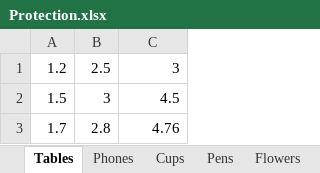
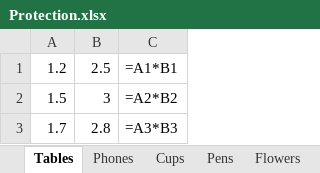
Before and after one commit to codebeatme/office-programming, an Excel workbook: src/zh/openpyxl/worksheets/Protection.xlsx, sheet Tables, drawn as a sheet; values as stored, in another font and other column widths than the file's, no borders; formulas without a stored value are shown as written; the diff names each change by its address in the sheet, - before the commit and + after, or states it on an @@ line.

```diff
--- a/src/zh/openpyxl/worksheets/Protection.xlsx (sheet Tables)
+++ b/src/zh/openpyxl/worksheets/Protection.xlsx (sheet Tables)
-C1: 3
+C1: =A1*B1
-C2: 4.5
+C2: =A2*B2
-C3: 4.76
+C3: =A3*B3
```
Also changed, not shown: sheet Pens, sheet Flowers, src/zh/openpyxl/worksheets/Hidden.xlsx, src/zh/openpyxl/worksheets/Name.xlsx, 11 other files.
